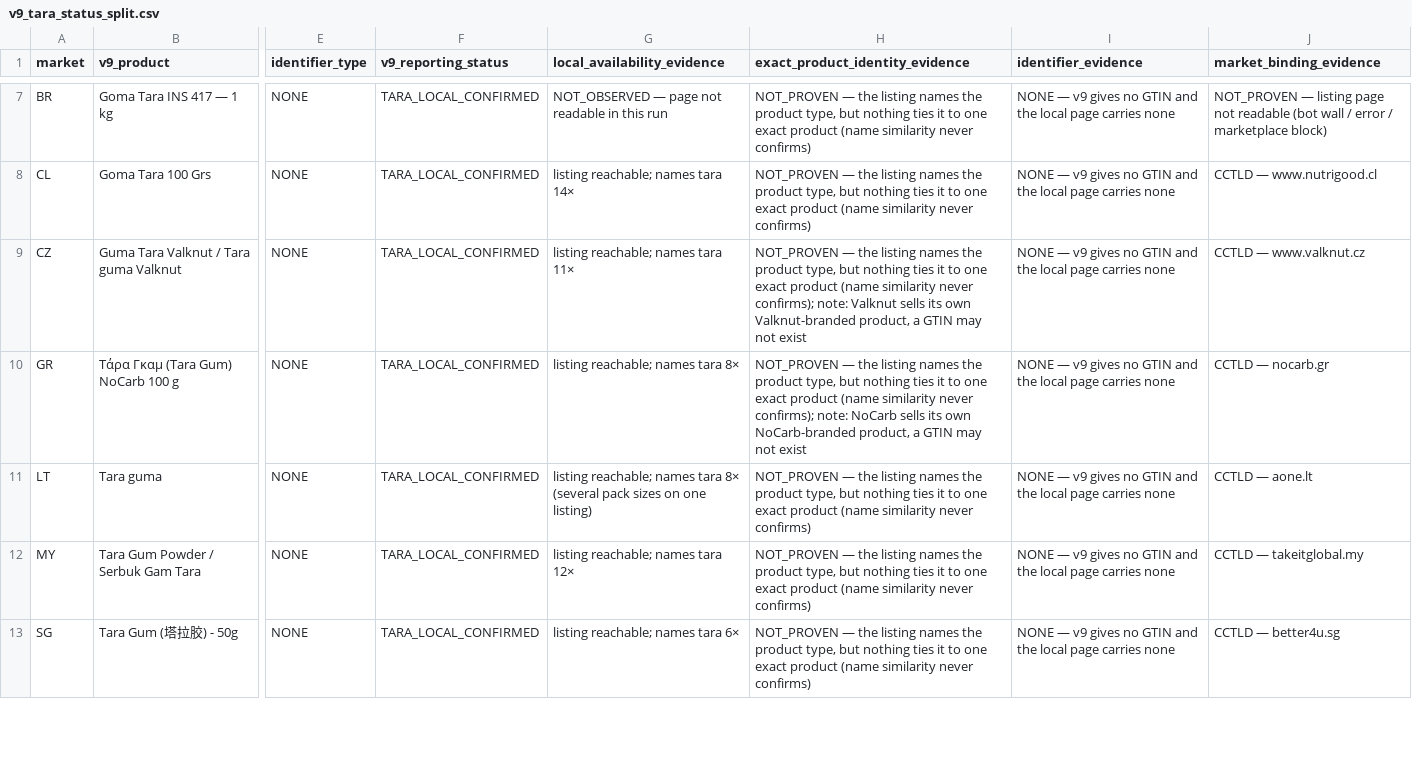
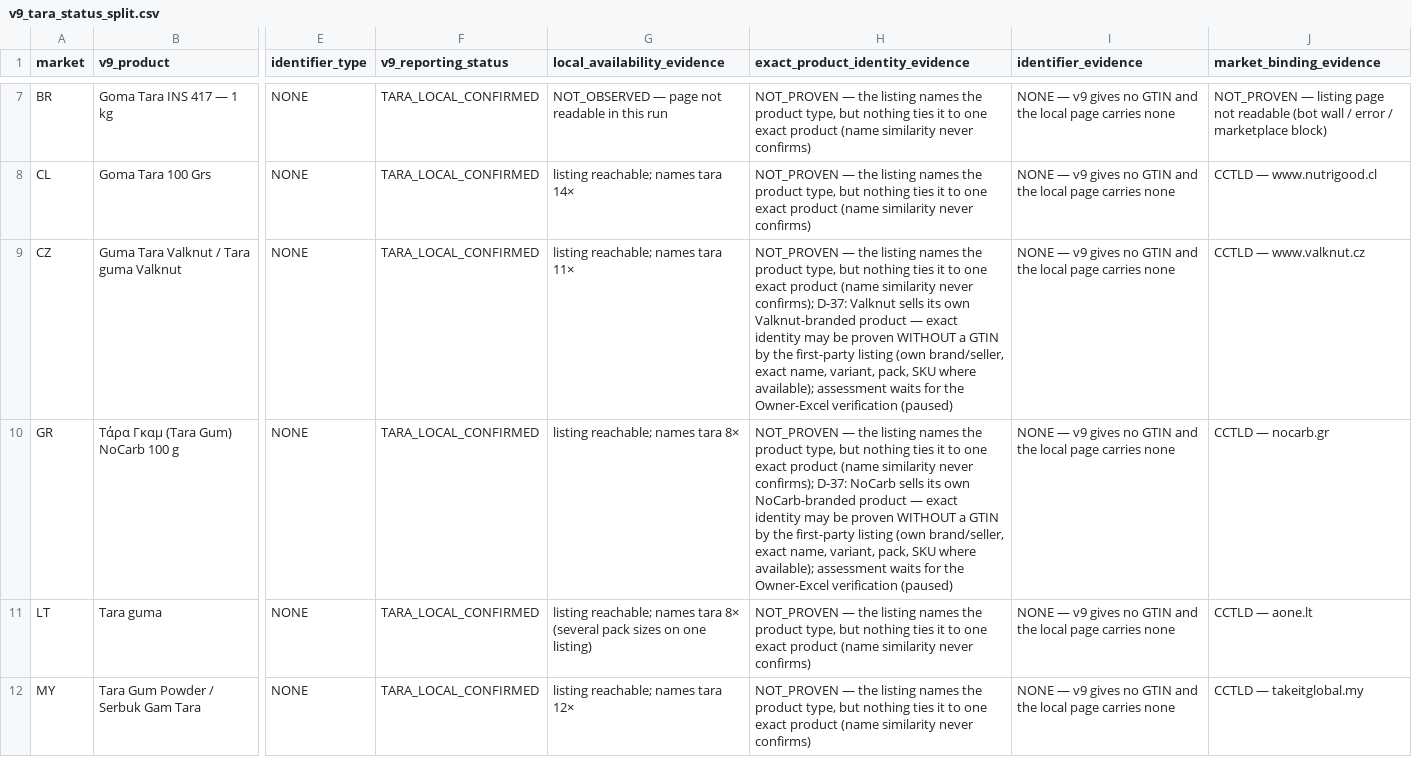
Before and after one commit to pinguinointelligence/pinguino-intelligence-v1, a CSV file: reports/a03/v9_tara_status_split.csv, drawn as a sheet; only a part is shown, gaps mark what is left out; the shorter side is filled out with more unchanged rows; the diff names each change by its address in the sheet, - before the commit and + after, or states it on an @@ line.

```diff
--- a/reports/a03/v9_tara_status_split.csv
+++ b/reports/a03/v9_tara_status_split.csv
-H9 (exact_product_identity_evidence): …never confirms); note: Valknut sells its own Valknut-branded product, a GTIN may not exist
+H9 (exact_product_identity_evidence): …never confirms); D-37: Valknut sells its own Valknut-branded product — exact identity may be proven WITHOUT a GTIN by the first-party listing (own brand/seller, exact name, variant, pack, SKU where available); assessment waits for the Owner-Excel verification (paused)
-H10 (exact_product_identity_evidence): …never confirms); note: NoCarb sells its own NoCarb-branded product, a GTIN may not exist
+H10 (exact_product_identity_evidence): …never confirms); D-37: NoCarb sells its own NoCarb-branded product — exact identity may be proven WITHOUT a GTIN by the first-party listing (own brand/seller, exact name, variant, pack, SKU where available); assessment waits for the Owner-Excel verification (paused)
```
Also changed, not shown: reports/a03/reconcile_working_v9_vs_v7.csv, reports/a03/research_evidence_catalogue.csv, 4 other files.
